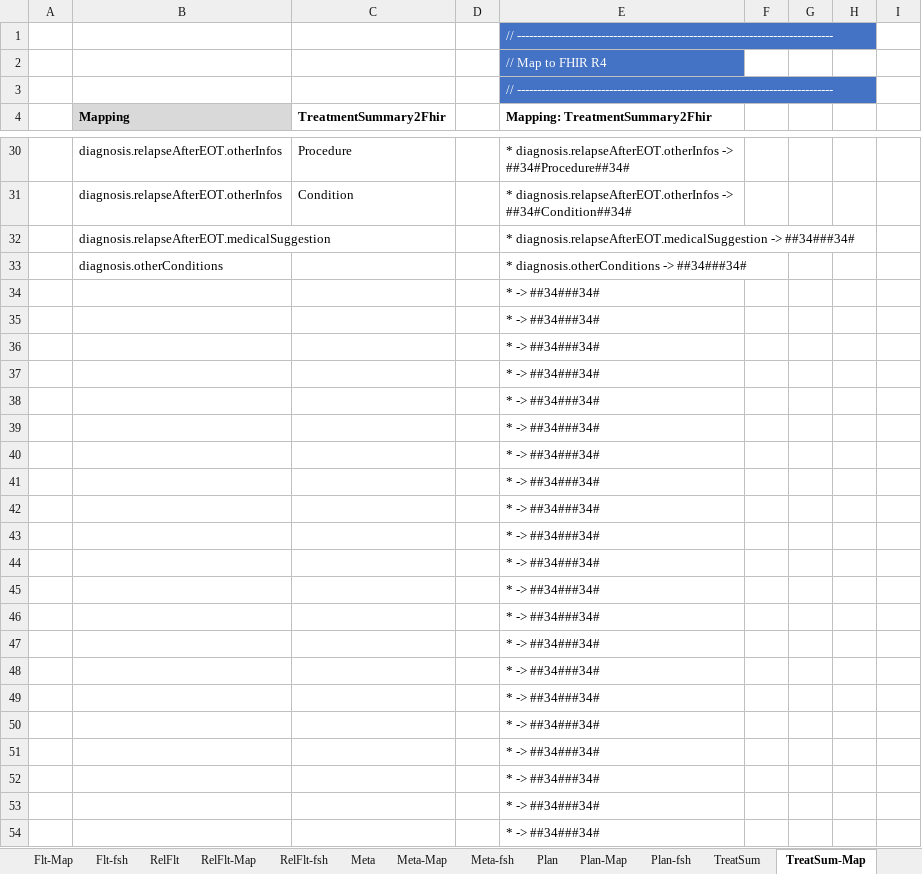
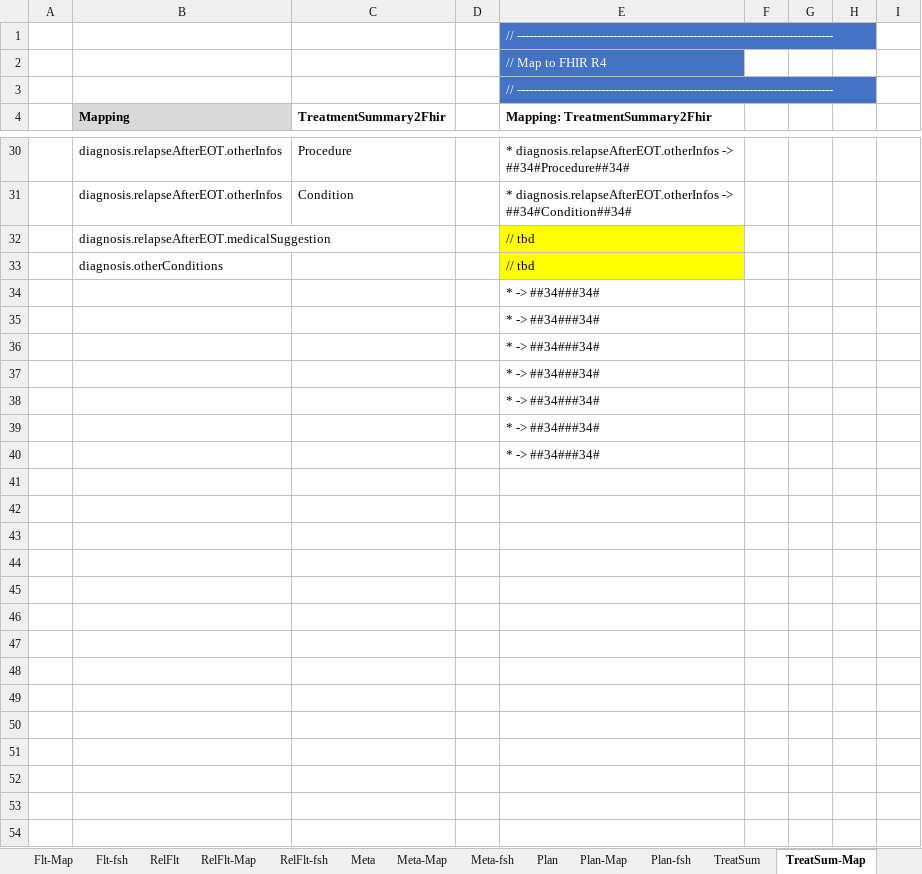
Before and after one commit to hl7-eu/pcsp, an Excel workbook: model-sources/pcsp-model-maps.xlsm, sheet TreatSum-Map, drawn as a sheet; only a part is shown, gaps mark what is left out; the shorter side is filled out with more unchanged rows; values as stored, in another font and other column widths than the file's, no borders; removed rows and columns are numbered as before the commit, all else as after; the diff covers the shown part only; the diff names each change by its address in the sheet, - before the commit and + after, or states it on an @@ line.

```diff
--- a/model-sources/pcsp-model-maps.xlsm (sheet TreatSum-Map)
+++ b/model-sources/pcsp-model-maps.xlsm (sheet TreatSum-Map)
-E32 (Mapping: TreatmentSummary2Fhir): * diagnosis.relapseAfterEOT.medicalSuggestion -> ##34###34#
+E32 (Mapping: TreatmentSummary2Fhir): // tbd
-E32:E33 fill: none
+E32:E33 fill: #FFFF00
-E33 (Mapping: TreatmentSummary2Fhir): * diagnosis.otherConditions -> ##34###34#
+E33 (Mapping: TreatmentSummary2Fhir): // tbd
-row 34:  |  |  |  | * -> ##34###34#
-row 35:  |  |  |  | * -> ##34###34#
-row 36:  |  |  |  | * -> ##34###34#
-row 37:  |  |  |  | * -> ##34###34#
-row 38:  |  |  |  | * -> ##34###34#
-row 39:  |  |  |  | * -> ##34###34#
-row 40:  |  |  |  | * -> ##34###34#
-row 41:  |  |  |  | * -> ##34###34#
-row 42:  |  |  |  | * -> ##34###34#
-row 43:  |  |  |  | * -> ##34###34#
-row 44:  |  |  |  | * -> ##34###34#
-row 45:  |  |  |  | * -> ##34###34#
-row 46:  |  |  |  | * -> ##34###34#
-row 47:  |  |  |  | * -> ##34###34#
-row 48:  |  |  |  | * -> ##34###34#
-row 49:  |  |  |  | * -> ##34###34#
-row 50:  |  |  |  | * -> ##34###34#
-row 51:  |  |  |  | * -> ##34###34#
```
Also changed, not shown: 1 added row, 1 removed row, 4 edited cells and cell formats elsewhere in this sheet, sheet Radio-Map, sheet Radio-fsh, sheet TreatSum-fsh, sheet Flt-Map, sheet Surg-Map, sheet Chemo-Map, 5 more sheets, formulas that keep their value, charts or pictures, 8 other files.
